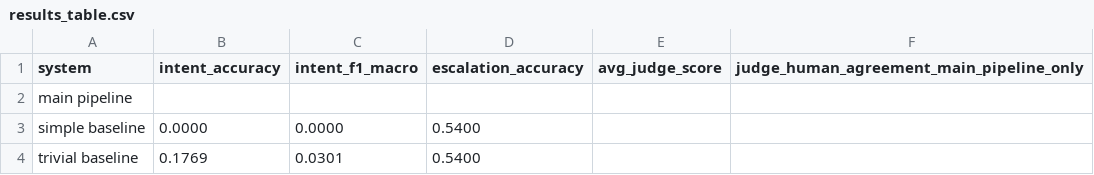
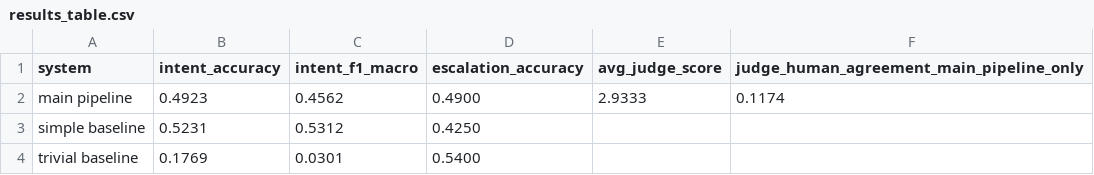
Before and after one commit to Arnav1804/ai-customer-support-agent, a CSV file: outputs/results_table.csv, drawn as a sheet.

```diff
--- a/outputs/results_table.csv
+++ b/outputs/results_table.csv
@@ -1,4 +1,4 @@
 system,intent_accuracy,intent_f1_macro,escalation_accuracy,avg_judge_score,judge_human_agreement_main_pipeline_only
-main pipeline,,,,,
-simple baseline,0.0000,0.0000,0.5400,,
+main pipeline,0.4923,0.4562,0.4900,2.9333,0.1174
+simple baseline,0.5231,0.5312,0.4250,,
 trivial baseline,0.1769,0.0301,0.5400,,
```
Also changed, not shown: outputs/simple_predictions.csv, outputs/simple_replies.csv, 13 other files.
